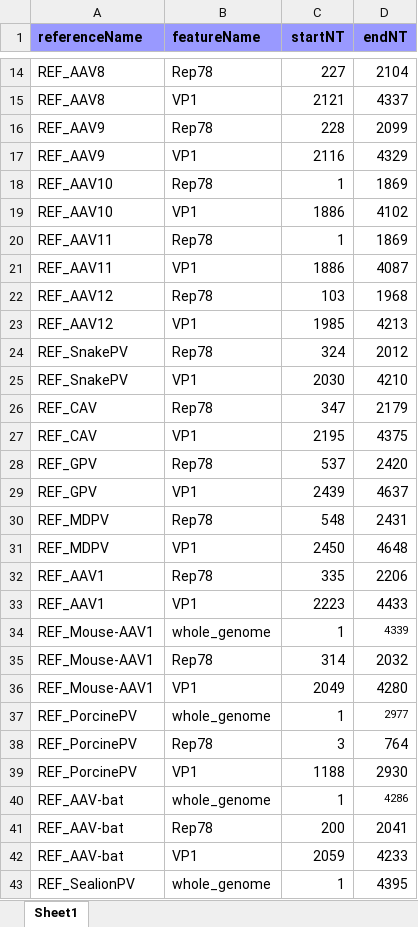
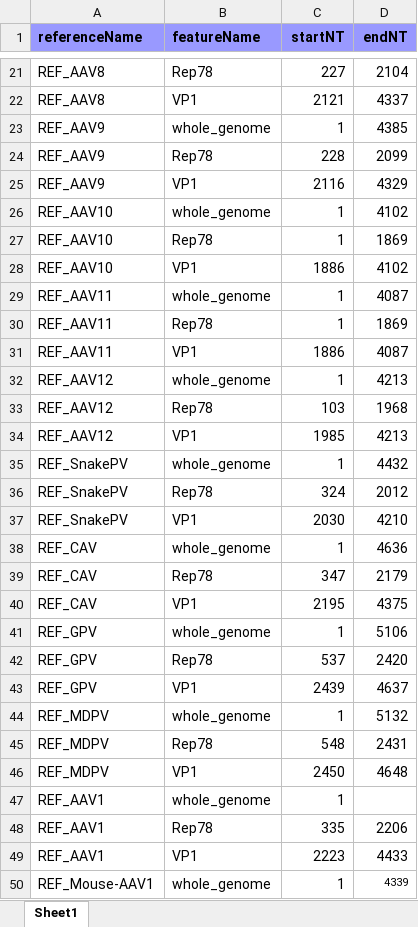
Before and after one commit to giffordlabcvr/Parvovirus-GLUE, an Excel workbook: tabular/genus/dependo-refseq-feature-locations.xlsx, sheet Sheet1, drawn as a sheet; only a part is shown, gaps mark what is left out; the shorter side is filled out with more unchanged rows; values as stored, in another font and other column widths than the file's, no borders; the diff covers the shown part only; the diff names each change by its address in the sheet, - before the commit and + after, or states it on an @@ line.

```diff
--- a/tabular/genus/dependo-refseq-feature-locations.xlsx (sheet Sheet1)
+++ b/tabular/genus/dependo-refseq-feature-locations.xlsx (sheet Sheet1)
+row 23: REF_AAV9 | whole_genome | 1 | 4385
+row 26: REF_AAV10 | whole_genome | 1 | 4102
+row 29: REF_AAV11 | whole_genome | 1 | 4087
+row 32: REF_AAV12 | whole_genome | 1 | 4213
+row 35: REF_SnakePV | whole_genome | 1 | 4432
+row 38: REF_CAV | whole_genome | 1 | 4636
+row 41: REF_GPV | whole_genome | 1 | 5106
+row 44: REF_MDPV | whole_genome | 1 | 5132
+row 47: REF_AAV1 | whole_genome | 1
```
Also changed, not shown: 7 added rows elsewhere in this sheet, tabular/genus/proto-refseq-feature-locations.xlsx, 15 other files.
